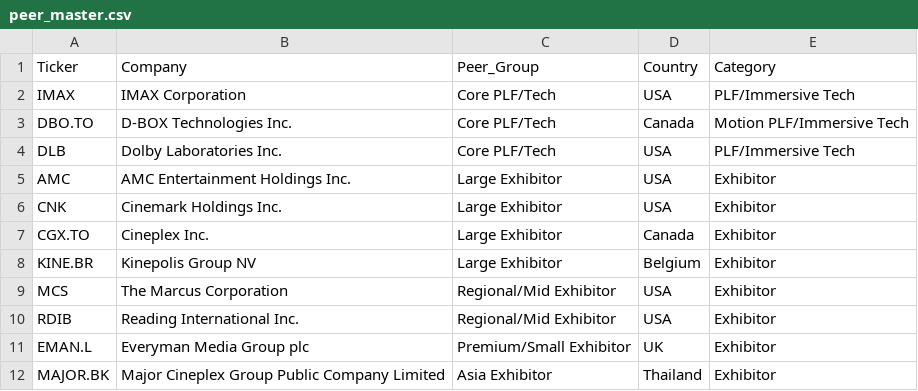
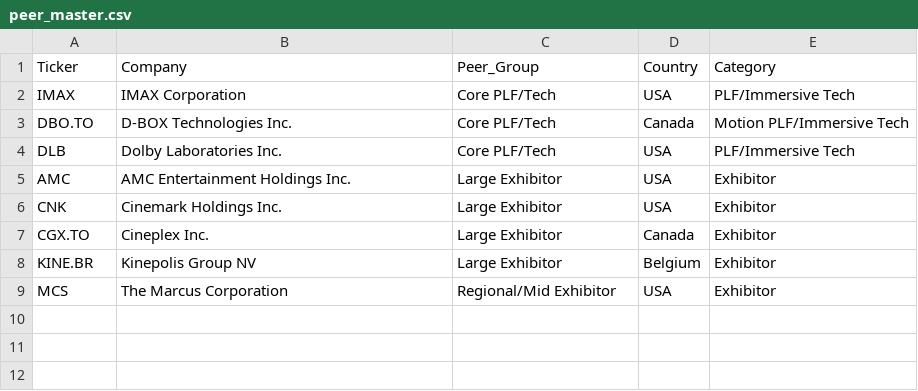
Before and after one commit to ssoeoo0626/valuation, a CSV file: data/peer_master.csv, drawn as a sheet; the diff names each change by its address in the sheet, - before the commit and + after, or states it on an @@ line.

Commit message:
Update peer_master.csv

```diff
--- a/data/peer_master.csv
+++ b/data/peer_master.csv
-row 10: RDIB | Reading International Inc. | Regional/Mid Exhibitor | USA | Exhibitor
-row 11: EMAN.L | Everyman Media Group plc | Premium/Small Exhibitor | UK | Exhibitor
-row 12: MAJOR.BK | Major Cineplex Group Public Company Limited | Asia Exhibitor | Thailand | Exhibitor
```
